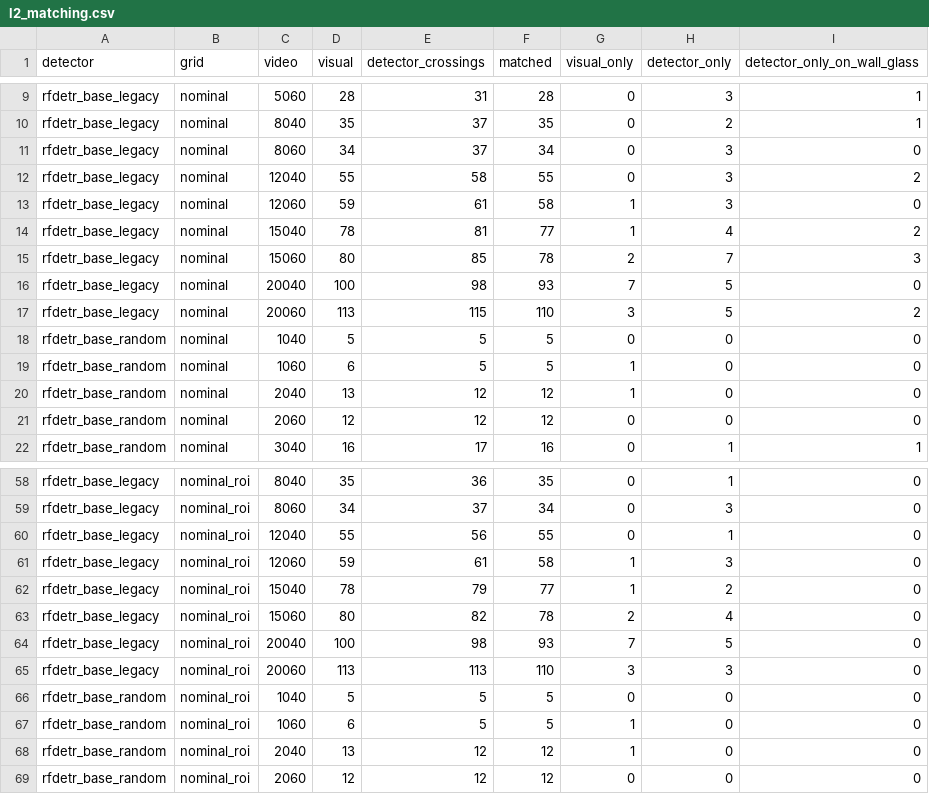
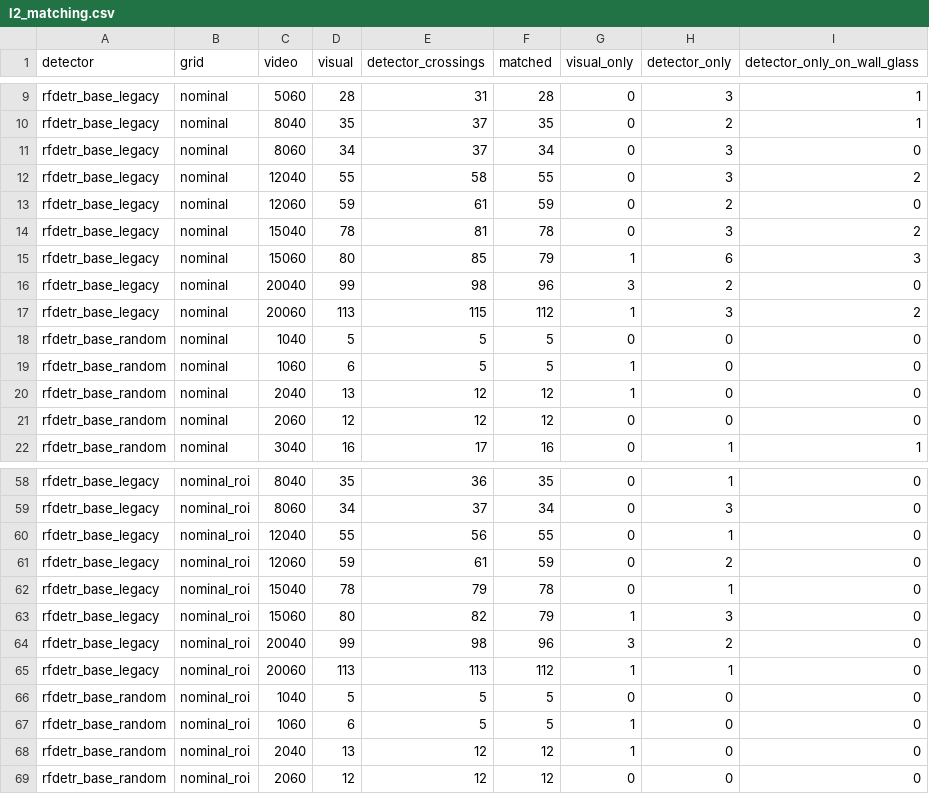
Before and after one commit to enesgul23/trackwood, a CSV file: results/l2_matching.csv, drawn as a sheet; only a part is shown, gaps mark what is left out; the diff covers the shown part only.

```diff
--- a/results/l2_matching.csv
+++ b/results/l2_matching.csv
@@ -12,7 +12,7 @@ rfdetr_base_legacy,nominal,8060,34,37,34,0,3,0
 rfdetr_base_legacy,nominal,12040,55,58,55,0,3,2
-rfdetr_base_legacy,nominal,12060,59,61,58,1,3,0
-rfdetr_base_legacy,nominal,15040,78,81,77,1,4,2
-rfdetr_base_legacy,nominal,15060,80,85,78,2,7,3
-rfdetr_base_legacy,nominal,20040,100,98,93,7,5,0
-rfdetr_base_legacy,nominal,20060,113,115,110,3,5,2
+rfdetr_base_legacy,nominal,12060,59,61,59,0,2,0
+rfdetr_base_legacy,nominal,15040,78,81,78,0,3,2
+rfdetr_base_legacy,nominal,15060,80,85,79,1,6,3
+rfdetr_base_legacy,nominal,20040,99,98,96,3,2,0
+rfdetr_base_legacy,nominal,20060,113,115,112,1,3,2
 rfdetr_base_random,nominal,1040,5,5,5,0,0,0
@@ -60,7 +60,7 @@ rfdetr_base_legacy,nominal_roi,8060,34,37,34,0,3,0
 rfdetr_base_legacy,nominal_roi,12040,55,56,55,0,1,0
-rfdetr_base_legacy,nominal_roi,12060,59,61,58,1,3,0
-rfdetr_base_legacy,nominal_roi,15040,78,79,77,1,2,0
-rfdetr_base_legacy,nominal_roi,15060,80,82,78,2,4,0
-rfdetr_base_legacy,nominal_roi,20040,100,98,93,7,5,0
-rfdetr_base_legacy,nominal_roi,20060,113,113,110,3,3,0
+rfdetr_base_legacy,nominal_roi,12060,59,61,59,0,2,0
+rfdetr_base_legacy,nominal_roi,15040,78,79,78,0,1,0
+rfdetr_base_legacy,nominal_roi,15060,80,82,79,1,3,0
+rfdetr_base_legacy,nominal_roi,20040,99,98,96,3,2,0
+rfdetr_base_legacy,nominal_roi,20060,113,113,112,1,1,0
 rfdetr_base_random,nominal_roi,1040,5,5,5,0,0,0
```
Also changed, not shown: 47 edited cells elsewhere in this file, results/l2_reference.csv, results/l2_unmatched.csv, 10 other files.
